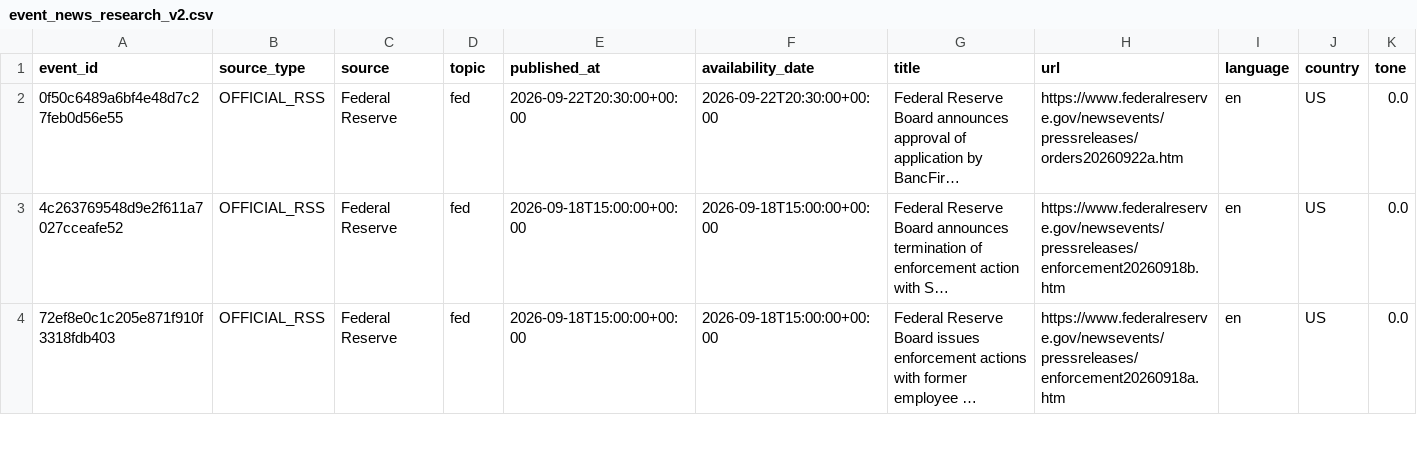
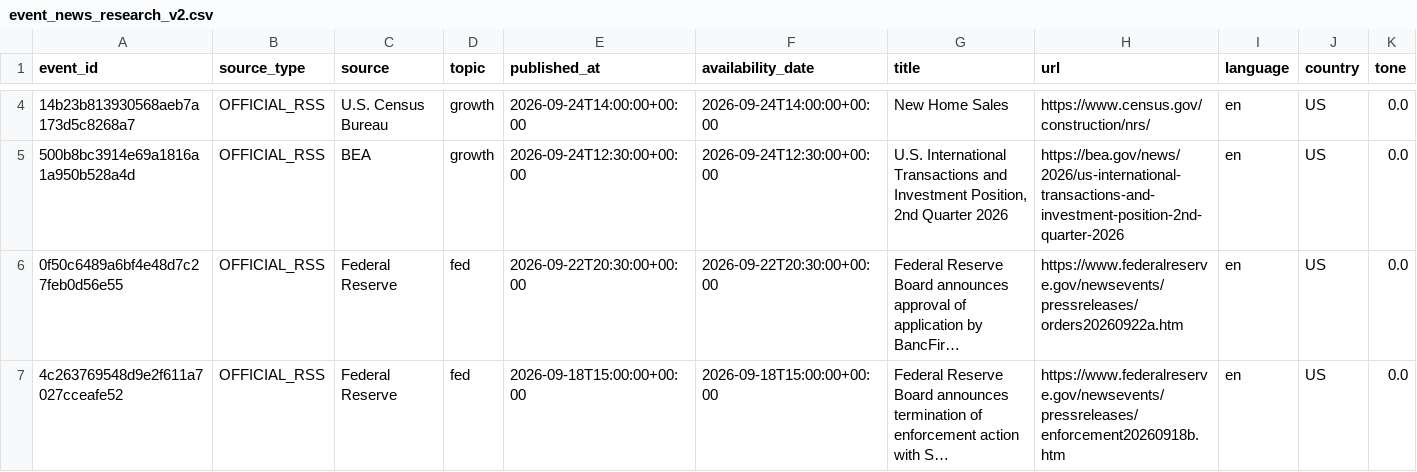
Before and after one commit to mohamednossaoui-max/US500-Macro-Intelligence, a CSV file: public_data/event_news_research_v2.csv, drawn as a sheet; only a part is shown, gaps mark what is left out; the shorter side is filled out with more unchanged rows; long unchanged cells end in …; rows hold the shown columns only; the diff covers the shown part only; the diff names each change by its address in the sheet, - before the commit and + after, or states it on an @@ line.

```diff
--- a/public_data/event_news_research_v2.csv
+++ b/public_data/event_news_research_v2.csv
+row 4: 14b23b813930568aeb7a173d5c8268a7 | OFFICIAL_RSS | U.S. Census Bureau | growth | 2026-09-24T14:00:00+00:00 | 2026-09-24T14:00:00+00:00 | New Home Sales | https://www.census.gov/construction/nrs/ | en | US | 0.0
+row 5: 500b8bc3914e69a1816a1a950b528a4d | OFFICIAL_RSS | BEA | growth | 2026-09-24T12:30:00+00:00 | 2026-09-24T12:30:00+00:00 | U.S. International Transactions and Investment Position, 2nd Quarter 2026 | https://bea.gov/news/2026/us-international-transactions-and-investment-position-2nd-quarter-2026 | en | US | 0.0
```
Also changed, not shown: 2 added rows and 4 removed rows elsewhere in this file, 3 other files.
